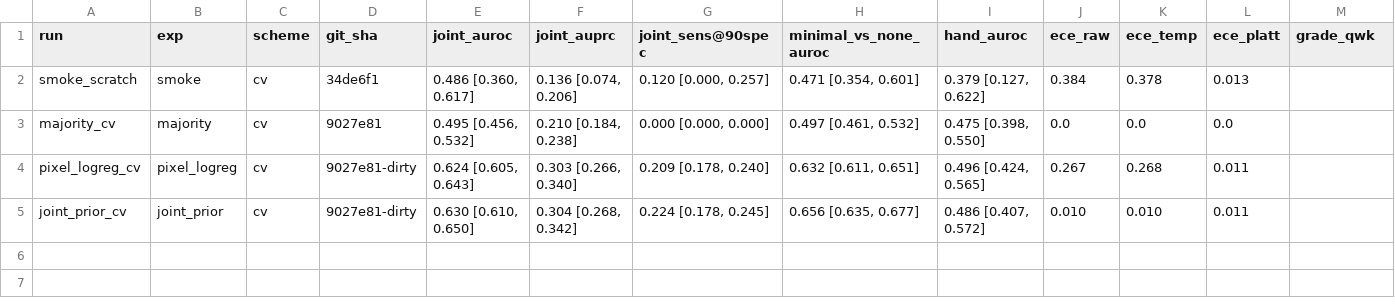
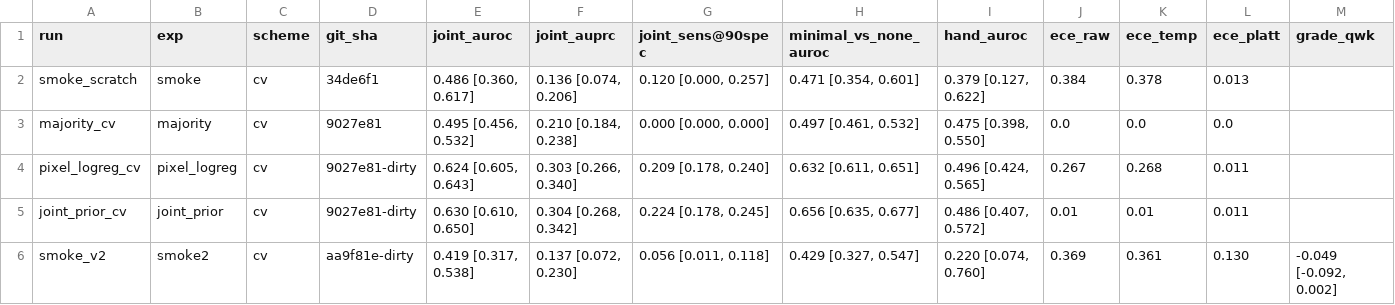
Before and after one commit to lavanyaagarwal2006/Project_Arthritis_v2, a CSV file: results/summary.csv, drawn as a sheet.

Commit message:
fix: smoke2 stale data, canvas 224, amendment A3; drop aborted Mac run

```diff
--- a/results/summary.csv
+++ b/results/summary.csv
@@ -4,2 +4,3 @@ majority_cv,majority,cv,9027e81,"0.495 [0.456, 0.532]","0.210 [0.184, 0.238]","0
 pixel_logreg_cv,pixel_logreg,cv,9027e81-dirty,"0.624 [0.605, 0.643]","0.303 [0.266, 0.340]","0.209 [0.178, 0.240]","0.632 [0.611, 0.651]","0.496 [0.424, 0.565]",0.267,0.268,0.011,
-joint_prior_cv,joint_prior,cv,9027e81-dirty,"0.630 [0.610, 0.650]","0.304 [0.268, 0.342]","0.224 [0.178, 0.245]","0.656 [0.635, 0.677]","0.486 [0.407, 0.572]",0.010,0.010,0.011,
+joint_prior_cv,joint_prior,cv,9027e81-dirty,"0.630 [0.610, 0.650]","0.304 [0.268, 0.342]","0.224 [0.178, 0.245]","0.656 [0.635, 0.677]","0.486 [0.407, 0.572]",0.01,0.01,0.011,
+smoke_v2,smoke2,cv,aa9f81e-dirty,"0.419 [0.317, 0.538]","0.137 [0.072, 0.230]","0.056 [0.011, 0.118]","0.429 [0.327, 0.547]","0.220 [0.074, 0.760]",0.369,0.361,0.130,"-0.049 [-0.092, 0.002]"
```
Also changed, not shown: 9 other files.
